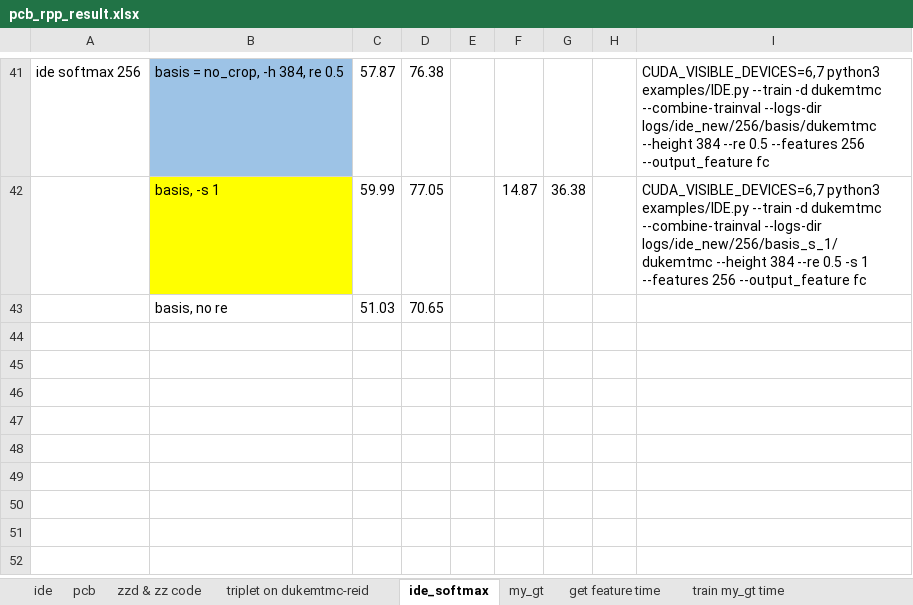
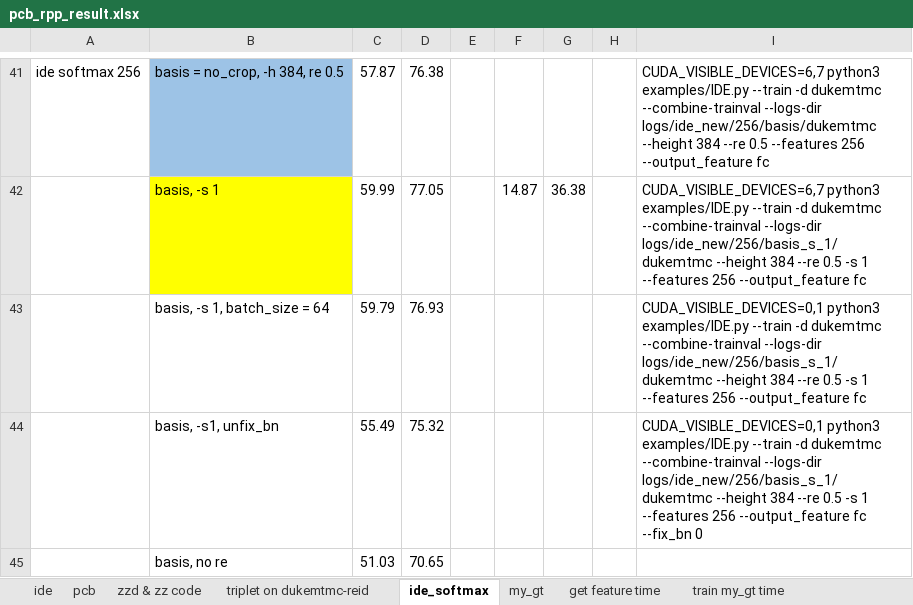
Before and after one commit to hou-yz/open-reid-tracking, an Excel workbook: pcb_rpp_result.xlsx, sheet ide_softmax, drawn as a sheet; only a part is shown, gaps mark what is left out; values as stored, in another font and other column widths than the file's, no borders; the diff names each change by its address in the sheet, - before the commit and + after, or states it on an @@ line.

```diff
--- a/pcb_rpp_result.xlsx (sheet ide_softmax)
+++ b/pcb_rpp_result.xlsx (sheet ide_softmax)
+row 43:  | basis, -s 1, batch_size = 64 | 59.79 | 76.93 |  |  |  |  | CUDA_VISIBLE_DEVICES=0,1 python3 examples/IDE.py --train -d dukemtmc --combine-trainval --logs-dir logs/ide_new/256/basis_s_1/dukemtmc --height 384 --re 0.5 -s 1 --features 256 --output_feature fc
+row 44:  | basis, -s1, unfix_bn | 55.49 | 75.32 |  |  |  |  | CUDA_VISIBLE_DEVICES=0,1 python3 examples/IDE.py --train -d dukemtmc --combine-trainval --logs-dir logs/ide_new/256/basis_s_1/dukemtmc --height 384 --re 0.5 -s 1 --features 256 --output_feature fc --fix_bn 0
```
Also changed, not shown: sheet pcb, sheet train my_gt time, sheet my_gt, 3 other files.
